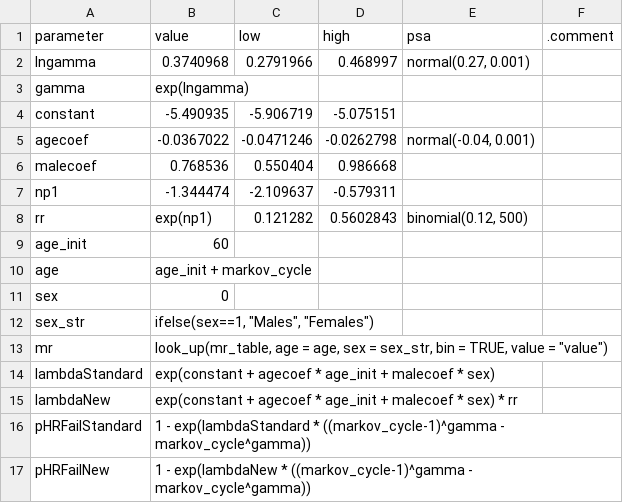
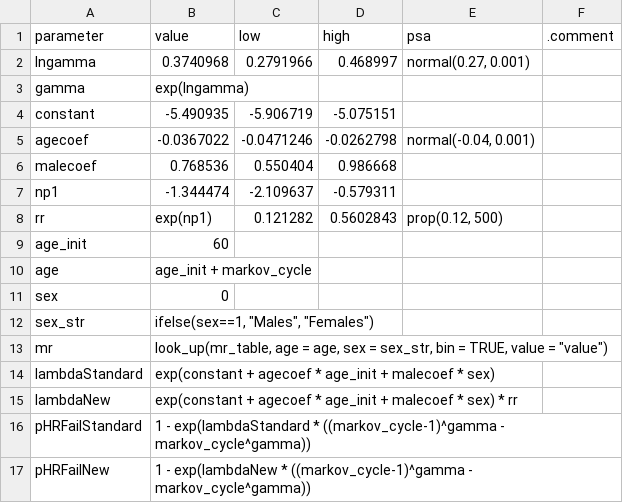
Before and after one commit to pierucci/heemod, a CSV file: inst/tabular/thr/THR_parameters.csv, drawn as a sheet.

```diff
--- a/inst/tabular/thr/THR_parameters.csv
+++ b/inst/tabular/thr/THR_parameters.csv
@@ -7,3 +7,3 @@ malecoef,0.768536,0.550404,0.986668,,
 np1,-1.344474,-2.109637,-0.579311,,
-rr,exp(np1),0.121282,0.5602843,"binomial(0.12, 500)",
+rr,exp(np1),0.121282,0.5602843,"prop(0.12, 500)",
 age_init,60,,,,
```
Also changed, not shown: 8 other files.
